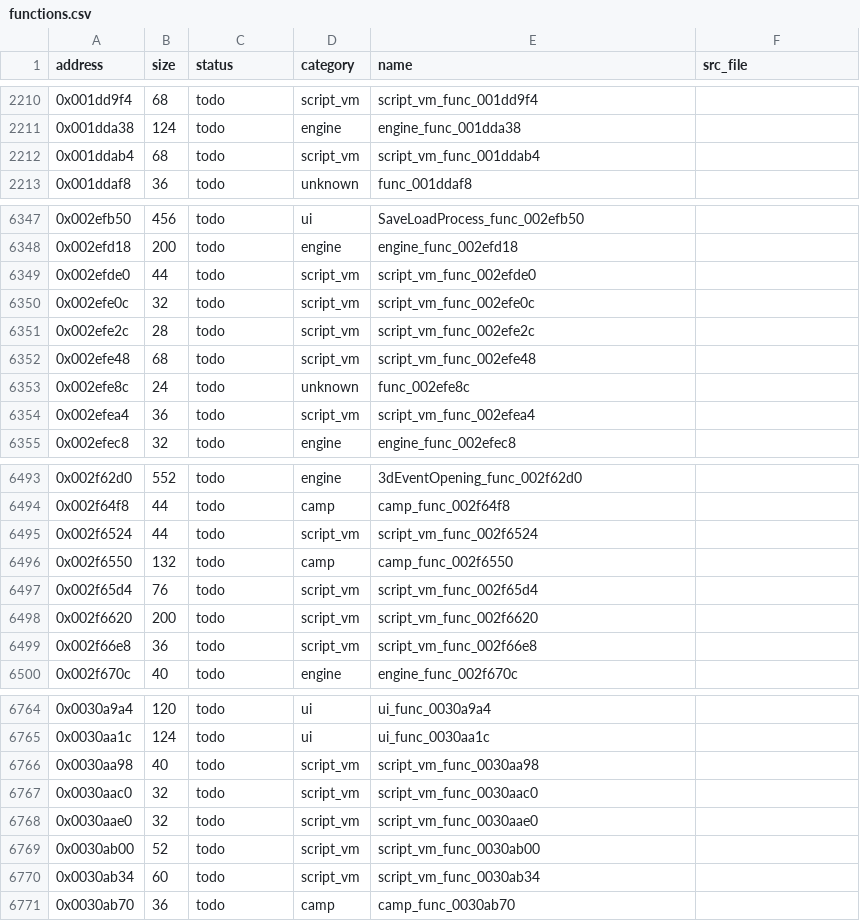
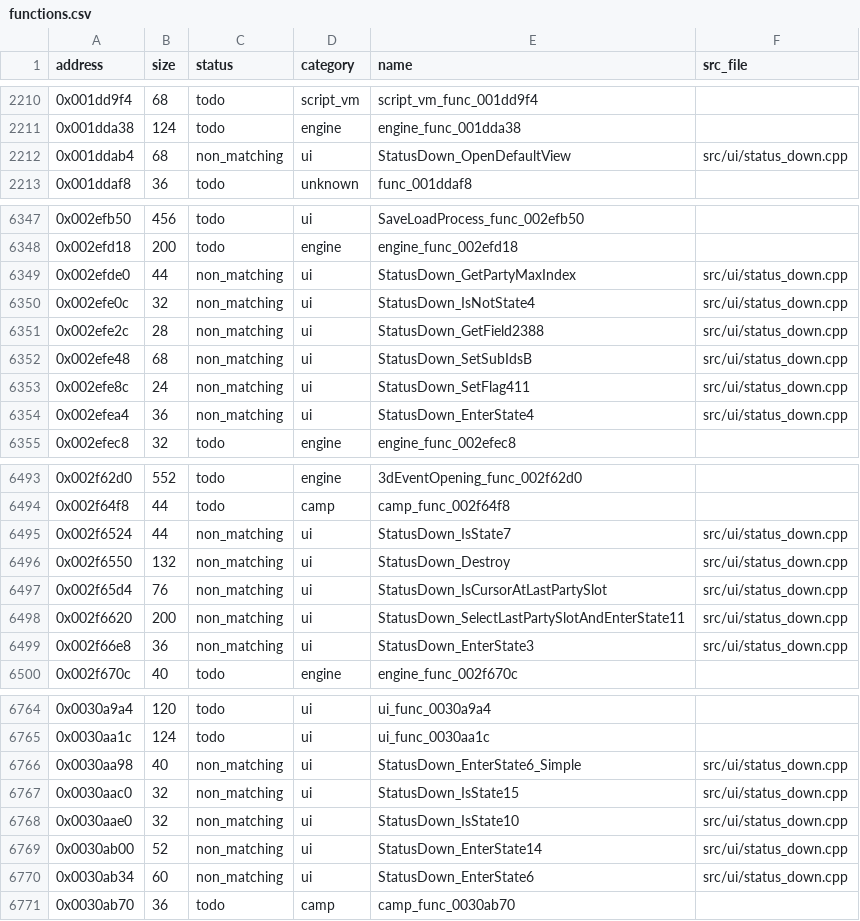
Before and after one commit to Guchdog/SMT4-decomp, a CSV file: config/functions.csv, drawn as a sheet; only a part is shown, gaps mark what is left out; the diff covers the shown part only.

Commit message:
feat(ui): decompile 43 functions from StatusDown.cpp (bottom-screen HUD)

```diff
--- a/config/functions.csv
+++ b/config/functions.csv
@@ -2211,3 +2211,3 @@ address,size,status,category,name,src_file
 0x001dda38,124,todo,engine,engine_func_001dda38,
-0x001ddab4,68,todo,script_vm,script_vm_func_001ddab4,
+0x001ddab4,68,non_matching,ui,StatusDown_OpenDefaultView,src/ui/status_down.cpp
 0x001ddaf8,36,todo,unknown,func_001ddaf8,
@@ -6348,8 +6348,8 @@ address,size,status,category,name,src_file
 0x002efd18,200,todo,engine,engine_func_002efd18,
-0x002efde0,44,todo,script_vm,script_vm_func_002efde0,
-0x002efe0c,32,todo,script_vm,script_vm_func_002efe0c,
-0x002efe2c,28,todo,script_vm,script_vm_func_002efe2c,
-0x002efe48,68,todo,script_vm,script_vm_func_002efe48,
-0x002efe8c,24,todo,unknown,func_002efe8c,
-0x002efea4,36,todo,script_vm,script_vm_func_002efea4,
+0x002efde0,44,non_matching,ui,StatusDown_GetPartyMaxIndex,src/ui/status_down.cpp
+0x002efe0c,32,non_matching,ui,StatusDown_IsNotState4,src/ui/status_down.cpp
+0x002efe2c,28,non_matching,ui,StatusDown_GetField2388,src/ui/status_down.cpp
+0x002efe48,68,non_matching,ui,StatusDown_SetSubIdsB,src/ui/status_down.cpp
+0x002efe8c,24,non_matching,ui,StatusDown_SetFlag411,src/ui/status_down.cpp
+0x002efea4,36,non_matching,ui,StatusDown_EnterState4,src/ui/status_down.cpp
 0x002efec8,32,todo,engine,engine_func_002efec8,
@@ -6494,7 +6494,7 @@ address,size,status,category,name,src_file
 0x002f64f8,44,todo,camp,camp_func_002f64f8,
-0x002f6524,44,todo,script_vm,script_vm_func_002f6524,
-0x002f6550,132,todo,camp,camp_func_002f6550,
-0x002f65d4,76,todo,script_vm,script_vm_func_002f65d4,
-0x002f6620,200,todo,script_vm,script_vm_func_002f6620,
-0x002f66e8,36,todo,script_vm,script_vm_func_002f66e8,
+0x002f6524,44,non_matching,ui,StatusDown_IsState7,src/ui/status_down.cpp
+0x002f6550,132,non_matching,ui,StatusDown_Destroy,src/ui/status_down.cpp
+0x002f65d4,76,non_matching,ui,StatusDown_IsCursorAtLastPartySlot,src/ui/status_down.cpp
+0x002f6620,200,non_matching,ui,StatusDown_SelectLastPartySlotAndEnterState11,src/ui/status_down.cpp
+0x002f66e8,36,non_matching,ui,StatusDown_EnterState3,src/ui/status_down.cpp
 0x002f670c,40,todo,engine,engine_func_002f670c,
@@ -6765,7 +6765,7 @@ address,size,status,category,name,src_file
 0x0030aa1c,124,todo,ui,ui_func_0030aa1c,
-0x0030aa98,40,todo,script_vm,script_vm_func_0030aa98,
-0x0030aac0,32,todo,script_vm,script_vm_func_0030aac0,
-0x0030aae0,32,todo,script_vm,script_vm_func_0030aae0,
-0x0030ab00,52,todo,script_vm,script_vm_func_0030ab00,
-0x0030ab34,60,todo,script_vm,script_vm_func_0030ab34,
+0x0030aa98,40,non_matching,ui,StatusDown_EnterState6_Simple,src/ui/status_down.cpp
+0x0030aac0,32,non_matching,ui,StatusDown_IsState15,src/ui/status_down.cpp
+0x0030aae0,32,non_matching,ui,StatusDown_IsState10,src/ui/status_down.cpp
+0x0030ab00,52,non_matching,ui,StatusDown_EnterState14,src/ui/status_down.cpp
+0x0030ab34,60,non_matching,ui,StatusDown_EnterState6,src/ui/status_down.cpp
 0x0030ab70,36,todo,camp,camp_func_0030ab70,
```
Also changed, not shown: 98 edited cells elsewhere in this file, 5 other files.
